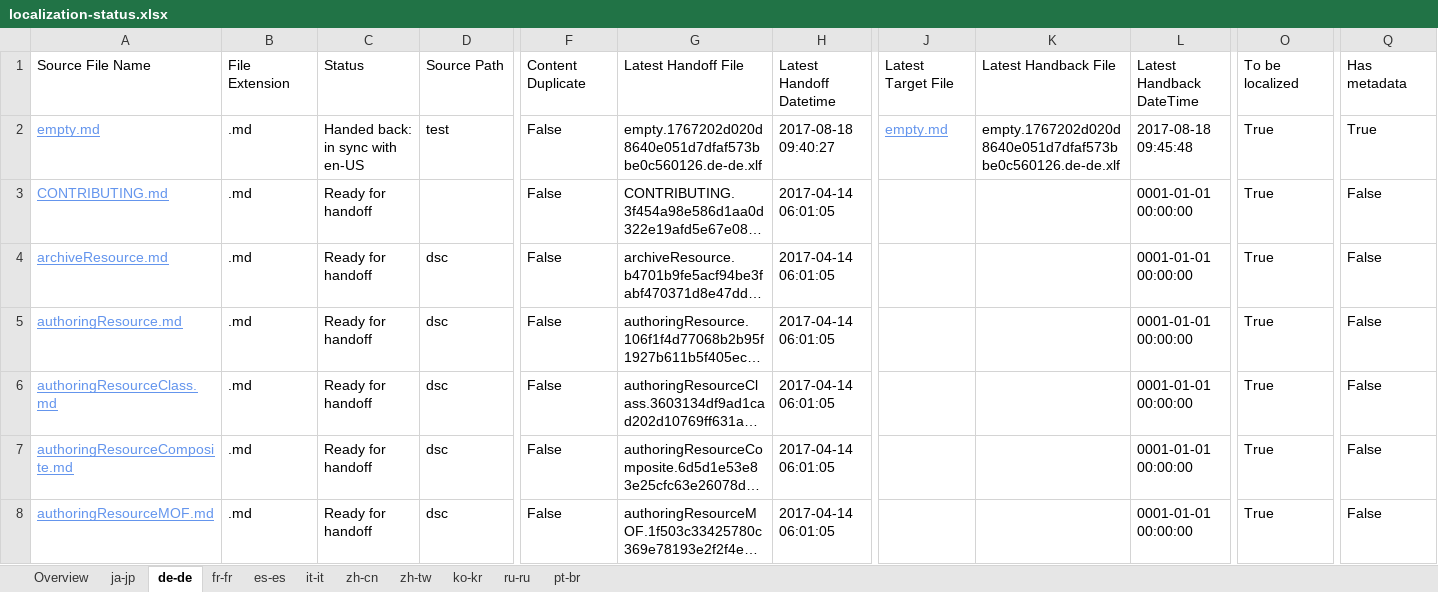
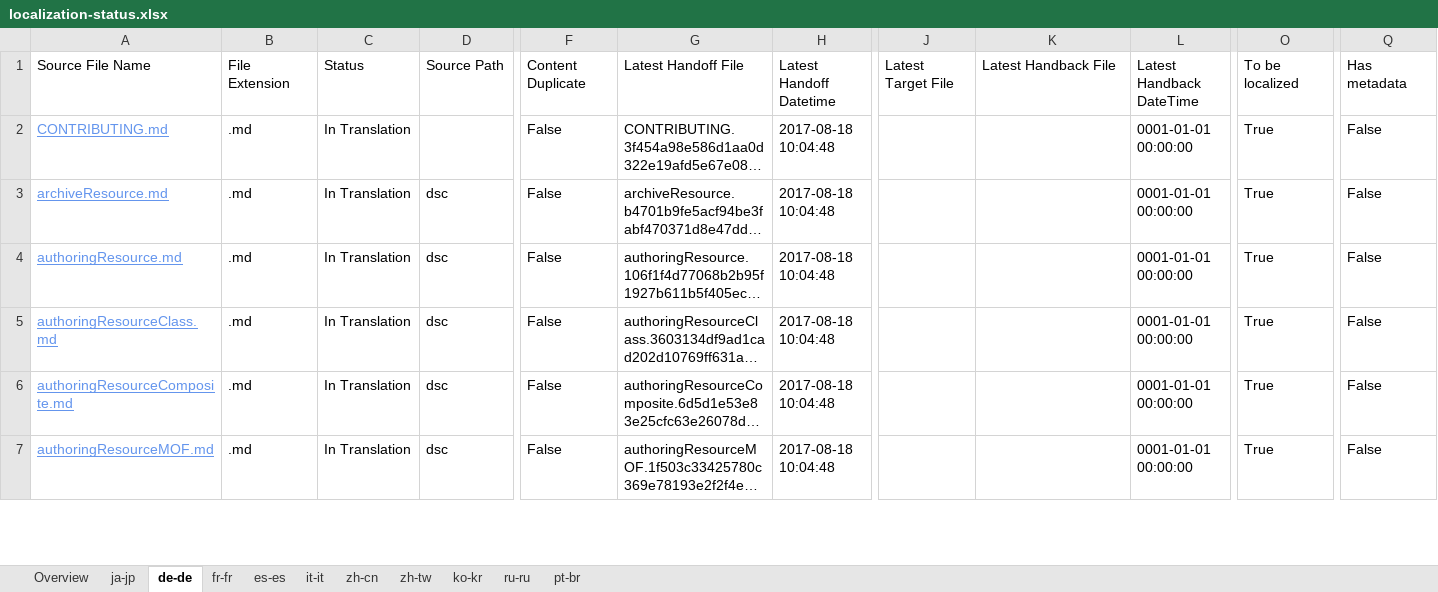
Before and after one commit to OpenLocalizationOrg/PowerShell-Docs.handback, an Excel workbook: ol-handback/OpenLocalizationOrg/PowerShell-Docs/live/localization-status.xlsx, sheet de-de, drawn as a sheet; only a part is shown, gaps mark what is left out; long unchanged cells end in …; values as stored, in another font and other column widths than the file's, no borders; table styles not drawn; removed rows and columns are numbered as before the commit, all else as after; rows hold the shown columns only; the diff covers the shown part only; the diff names each change by its address in the sheet, - before the commit and + after, or states it on an @@ line.

Commit message:
Generate Report for Handoff

```diff
--- a/ol-handback/OpenLocalizationOrg/PowerShell-Docs/live/localization-status.xlsx (sheet de-de)
+++ b/ol-handback/OpenLocalizationOrg/PowerShell-Docs/live/localization-status.xlsx (sheet de-de)
-row 2: empty.md | .md | Handed back: in sync with en-US | test | False | empty.1767202d020d8640e051d7dfaf573bbe0c560126.de-de.xlf | 2017-08-18 09:40:27 | empty.md | empty.1767202d020d8640e051d7dfaf573bbe0c560126.de-de.xlf | 2017-08-18 09:45:48 | True | True
-C2:C7: Ready for handoff
+C2:C7: In Translation
-H2:H7: 2017-04-14 06:01:05
+H2:H7: 2017-08-18 10:04:48
```
Also changed, not shown: 1 added row and 94 edited cells elsewhere in this sheet, sheet Overview, sheet ja-jp, sheet fr-fr, sheet es-es, sheet it-it, sheet zh-cn, 4 more sheets.
